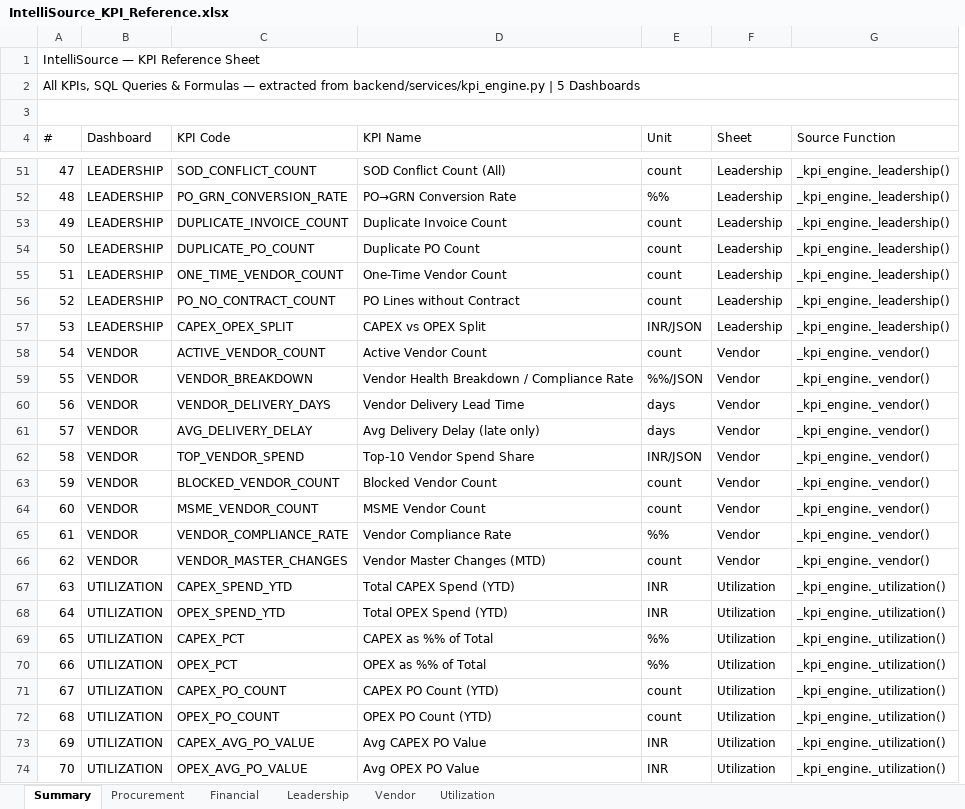
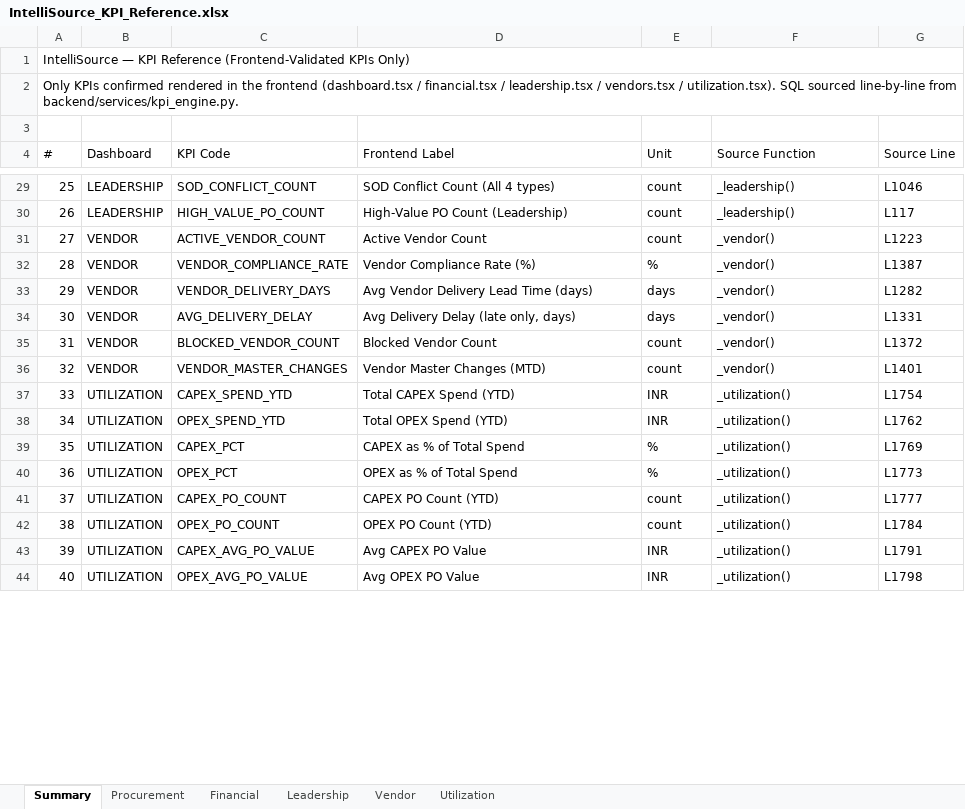
Before and after one commit to satyam-raj404/kpmg-intelliflow, an Excel workbook: IntelliSource_KPI_Reference.xlsx, sheet Summary, drawn as a sheet; only a part is shown, gaps mark what is left out; values as stored, in another font and other column widths than the file's, no cell formats; removed rows and columns are numbered as before the commit, all else as after; the diff covers the shown part only; the diff names each change by its address in the sheet, - before the commit and + after, or states it on an @@ line.

```diff
--- a/IntelliSource_KPI_Reference.xlsx (sheet Summary)
+++ b/IntelliSource_KPI_Reference.xlsx (sheet Summary)
-column F (Sheet), row 51: Leadership; row 54: Leadership; row 58: Vendor; rows 60-61: Vendor | Vendor; row 63: Vendor; rows 66-74: Vendor | Utilization | Utilization | Utilization | Utilization | Utilization | Utilization | Utilization | Utilization
+column G (Source Line), rows 29-31: L1046 | L117 | L1223; rows 33-44: L1282 | L1331 | L1372 | L1401 | L1754 | L1762 | L1769 | L1773 | L1777 | L1784 | L1791 | L1798
@@ column A (#) renumbered between rows 1 and 46 @@
-A3:G3 merged
-D4: KPI Name
+D4: Frontend Label
-D29 (Frontend Label): SOD Conflict Count (All)
+D29 (Frontend Label): SOD Conflict Count (All 4 types)
-F29 (Source Function): _kpi_engine._leadership()
+F29 (Source Function): _leadership()
-row 52: 48 | LEADERSHIP | PO_GRN_CONVERSION_RATE | PO→GRN Conversion Rate | %% | Leadership | _kpi_engine._leadership()
-row 53: 49 | LEADERSHIP | DUPLICATE_INVOICE_COUNT | Duplicate Invoice Count | count | Leadership | _kpi_engine._leadership()
-C30 (KPI Code): DUPLICATE_PO_COUNT
+C30 (KPI Code): HIGH_VALUE_PO_COUNT
-D30 (Frontend Label): Duplicate PO Count
+D30 (Frontend Label): High-Value PO Count (Leadership)
-F30 (Source Function): _kpi_engine._leadership()
+F30 (Source Function): _leadership()
-row 55: 51 | LEADERSHIP | ONE_TIME_VENDOR_COUNT | One-Time Vendor Count | count | Leadership | _kpi_engine._leadership()
-row 56: 52 | LEADERSHIP | PO_NO_CONTRACT_COUNT | PO Lines without Contract | count | Leadership | _kpi_engine._leadership()
-row 57: 53 | LEADERSHIP | CAPEX_OPEX_SPLIT | CAPEX vs OPEX Split | INR/JSON | Leadership | _kpi_engine._leadership()
-F31 (Source Function): _kpi_engine._vendor()
+F31 (Source Function): _vendor()
-row 59: 55 | VENDOR | VENDOR_BREAKDOWN | Vendor Health Breakdown / Compliance Rate | %%/JSON | Vendor | _kpi_engine._vendor()
+row 32: 28 | VENDOR | VENDOR_COMPLIANCE_RATE | Vendor Compliance Rate (%) | % | _vendor() | L1387
-D33 (Frontend Label): Vendor Delivery Lead Time
+D33 (Frontend Label): Avg Vendor Delivery Lead Time (days)
-F33:F34 (Source Function): _kpi_engine._vendor()
+F33:F34 (Source Function): _vendor()
-D34 (Frontend Label): Avg Delivery Delay (late only)
+D34 (Frontend Label): Avg Delivery Delay (late only, days)
-row 62: 58 | VENDOR | TOP_VENDOR_SPEND | Top-10 Vendor Spend Share | INR/JSON | Vendor | _kpi_engine._vendor()
-F35 (Source Function): _kpi_engine._vendor()
+F35 (Source Function): _vendor()
-row 64: 60 | VENDOR | MSME_VENDOR_COUNT | MSME Vendor Count | count | Vendor | _kpi_engine._vendor()
-row 65: 61 | VENDOR | VENDOR_COMPLIANCE_RATE | Vendor Compliance Rate | %% | Vendor | _kpi_engine._vendor()
-F36 (Source Function): _kpi_engine._vendor()
+F36 (Source Function): _vendor()
-F37:F44 (Source Function): _kpi_engine._utilization()
+F37:F44 (Source Function): _utilization()
-D39 (Frontend Label): CAPEX as %% of Total
+D39 (Frontend Label): CAPEX as % of Total Spend
-E39:E40 (Unit): %%
+E39:E40 (Unit): %
-D40 (Frontend Label): OPEX as %% of Total
+D40 (Frontend Label): OPEX as % of Total Spend
```
Also changed, not shown: 5 added rows, 45 removed rows and 41 edited cells elsewhere in this sheet, sheet Utilization, sheet Leadership, sheet Procurement, sheet Vendor, sheet Financial, cell formats.
